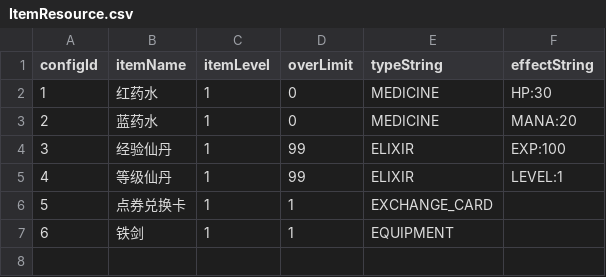
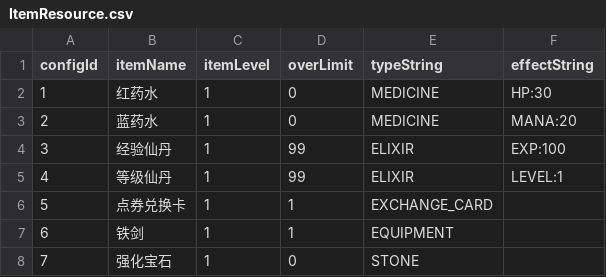
Before and after one commit to drityddv/miniServer, a CSV file: src/main/resources/csv/ItemResource.csv, drawn as a sheet; the diff names each change by its address in the sheet, - before the commit and + after, or states it on an @@ line.

```diff
--- a/src/main/resources/csv/ItemResource.csv
+++ b/src/main/resources/csv/ItemResource.csv
+row 8: 7 | 强化宝石 | 1 | 0 | STONE
```
Also changed, not shown: 47 other files.
